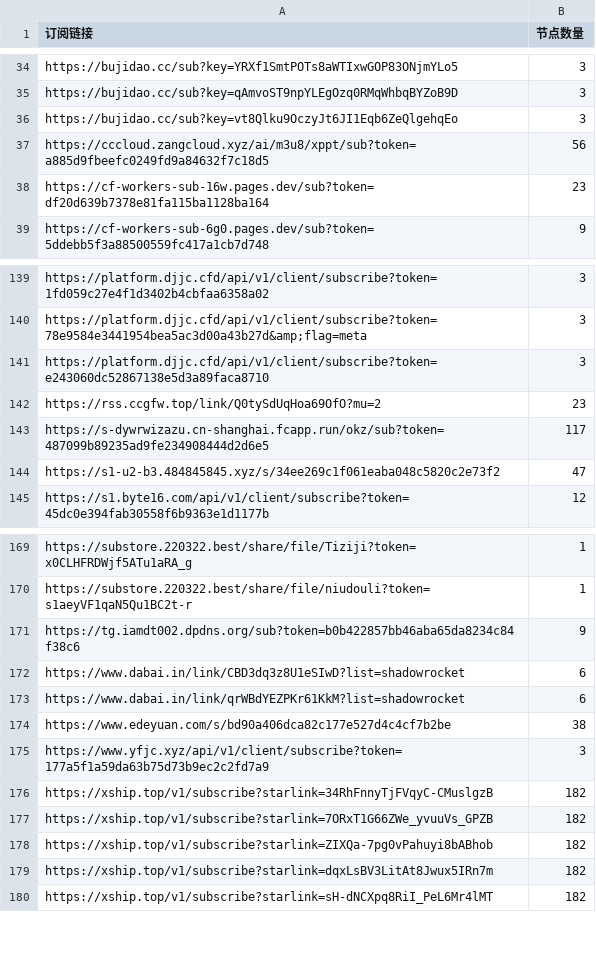
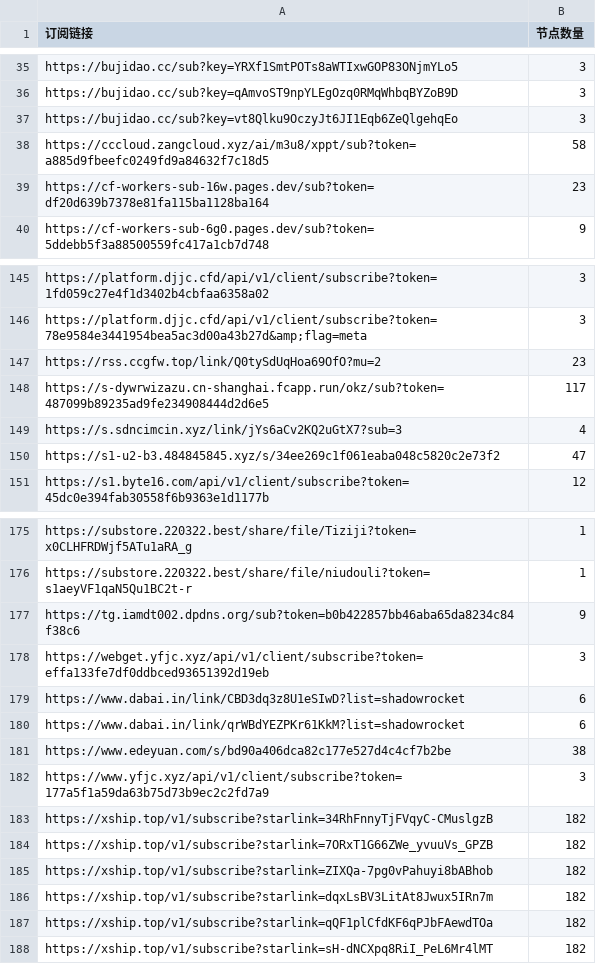
Before and after one commit to ipenwrt/crawler, a CSV file: sub_parser.csv, drawn as a sheet; only a part is shown, gaps mark what is left out; the diff covers the shown part only.

```diff
--- a/sub_parser.csv
+++ b/sub_parser.csv
@@ -36,3 +37,3 @@ https://bujidao.cc/sub?key=qAmvoST9npYLEgOzq0RMqWhbqBYZoB9D,3
 https://bujidao.cc/sub?key=vt8Qlku9OczyJt6JI1Eqb6ZeQlgehqEo,3
-https://cccloud.zangcloud.xyz/ai/m3u8/xppt/sub?token=a885d9fbeefc0249fd9a84632f7c18d5,56
+https://cccloud.zangcloud.xyz/ai/m3u8/xppt/sub?token=a885d9fbeefc0249fd9a84632f7c18d5,58
 https://cf-workers-sub-16w.pages.dev/sub?token=df20d639b7378e81fa115ba1128ba164,23
@@ -140,5 +146,5 @@ https://platform.djjc.cfd/api/v1/client/subscribe?token=1fd059c27e4f1d3402b4cbfa
 https://platform.djjc.cfd/api/v1/client/subscribe?token=78e9584e3441954bea5ac3d00a43b27d&amp;flag=meta,3
-https://platform.djjc.cfd/api/v1/client/subscribe?token=e243060dc52867138e5d3a89faca8710,3
 https://rss.ccgfw.top/link/Q0tySdUqHoa69OfO?mu=2,23
 https://s-dywrwizazu.cn-shanghai.fcapp.run/okz/sub?token=487099b89235ad9fe234908444d2d6e5,117
+https://s.sdncimcin.xyz/link/jYs6aCv2KQ2uGtX7?sub=3,4
 https://s1-u2-b3.484845845.xyz/s/34ee269c1f061eaba048c5820c2e73f2,47
@@ -171,2 +177,3 @@ https://substore.220322.best/share/file/niudouli?token=s1aeyVF1qaN5Qu1BC2t-r,1
 https://tg.iamdt002.dpdns.org/sub?token=b0b422857bb46aba65da8234c84f38c6,9
+https://webget.yfjc.xyz/api/v1/client/subscribe?token=effa133fe7df0ddbced93651392d19eb,3
 https://www.dabai.in/link/CBD3dq3z8U1eSIwD?list=shadowrocket,6
@@ -179,2 +186,3 @@ https://xship.top/v1/subscribe?starlink=ZIXQa-7pg0vPahuyi8bABhob,182
 https://xship.top/v1/subscribe?starlink=dqxLsBV3LitAt8Jwux5IRn7m,182
+https://xship.top/v1/subscribe?starlink=qQF1plCfdKF6qPJbFAewdTOa,182
 https://xship.top/v1/subscribe?starlink=sH-dNCXpq8RiI_PeL6Mr4lMT,182
```
Also changed, not shown: 8 added rows, 2 removed rows and 4 edited cells elsewhere in this file, 3 other files.
